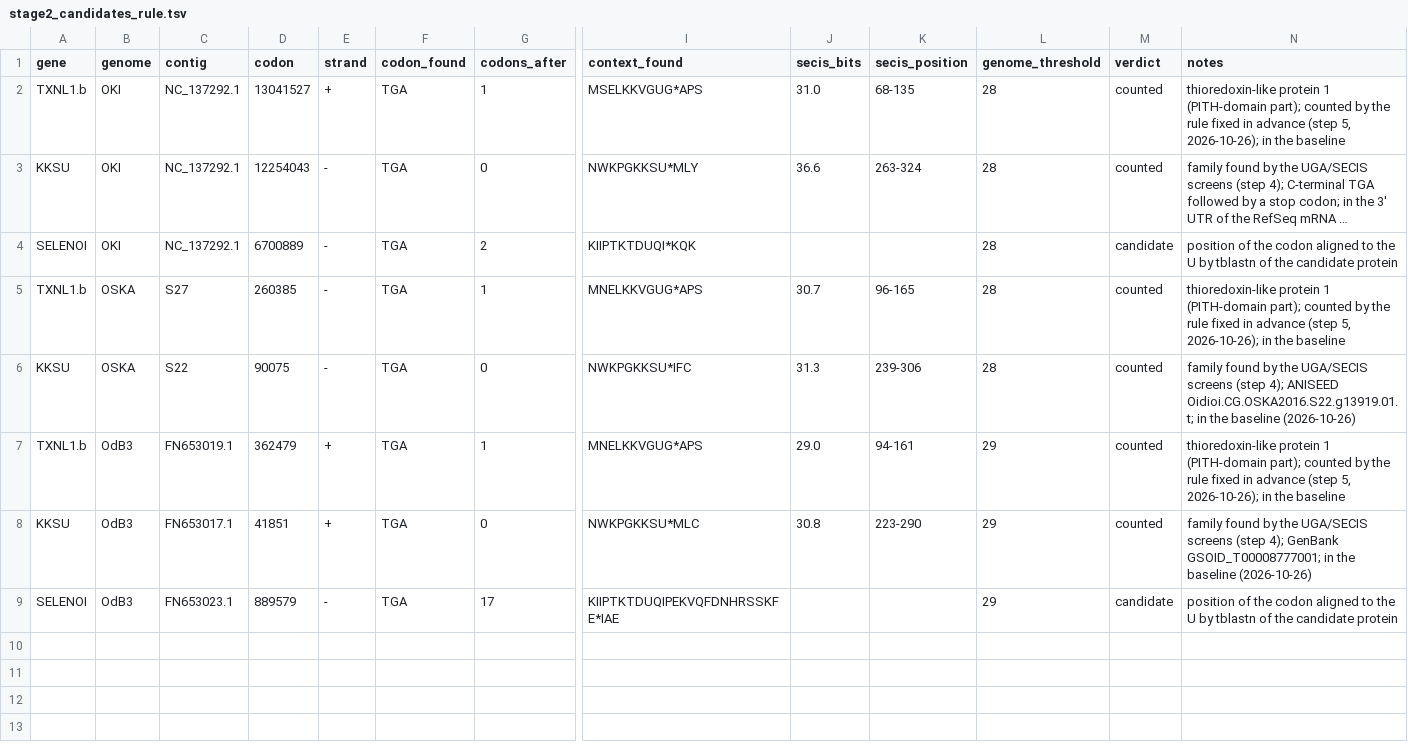
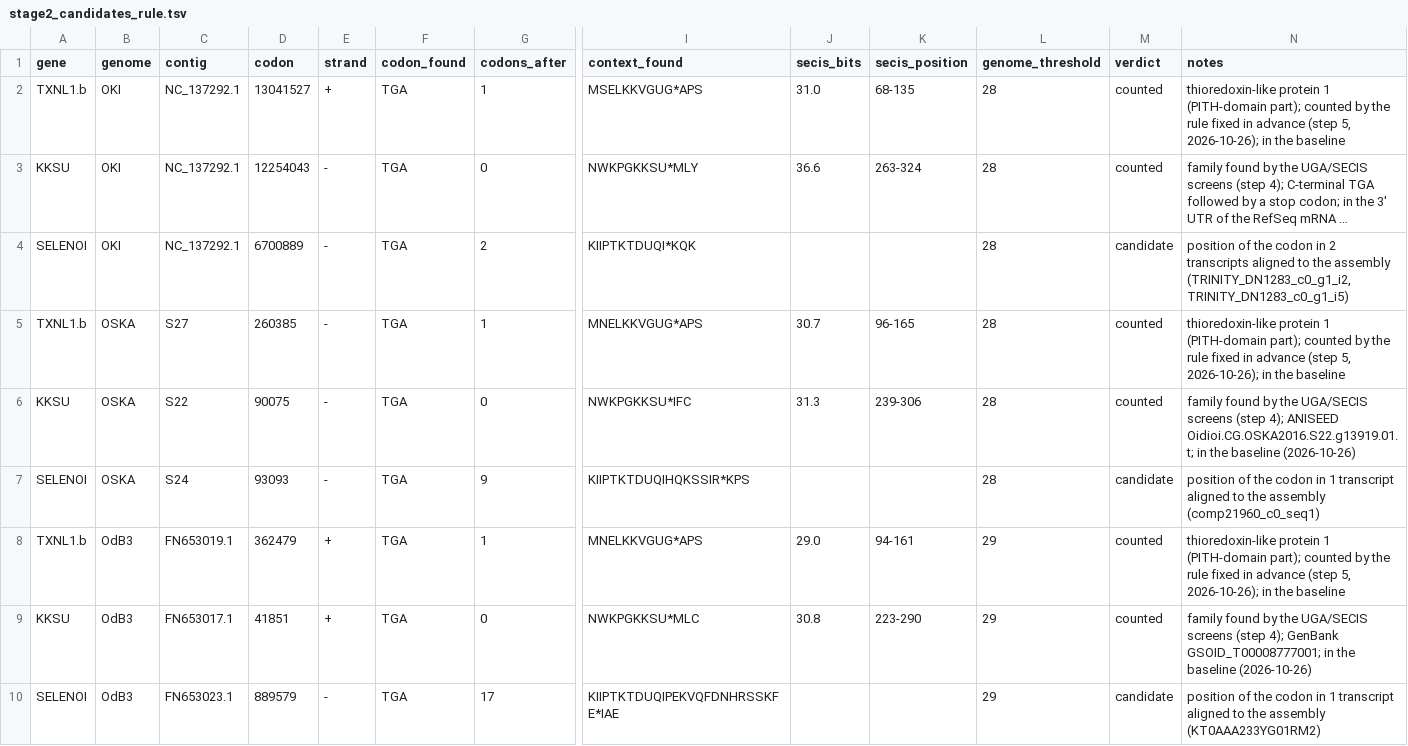
Before and after one commit to oist/LuscombeU_Oikopleura_Selenoproteins, a TSV file: results/tables/stage2_candidates_rule.tsv, drawn as a sheet; only a part is shown, gaps mark what is left out; long unchanged cells end in …; addresses are those after the commit; rows hold the shown columns only; the diff names each change by its address in the sheet, - before the commit and + after, or states it on an @@ line.

Commit message:
candidate-genes

```diff
--- a/results/tables/stage2_candidates_rule.tsv
+++ b/results/tables/stage2_candidates_rule.tsv
-N4 (notes): …the codon aligned to the U by tblastn of the candidate protein
+N4 (notes): …the codon in 2 transcripts aligned to the assembly (TRINITY_DN1283_c0_g1_i2,TRINITY_DN1283_c0_g1_i5)
+row 7: SELENOI | OSKA | S24 | 93093 | - | TGA | 9 | KIIPTKTDUQIHQKSSIR*KPS |  |  | 28 | candidate | position of the codon in 1 transcript aligned to the assembly (comp21960_c0_seq1)
-N10 (notes): …the codon aligned to the U by tblastn of the candidate protein
+N10 (notes): …the codon in 1 transcript aligned to the assembly (KT0AAA233YG01RM2)
```
Also changed, not shown: 2 other files.
